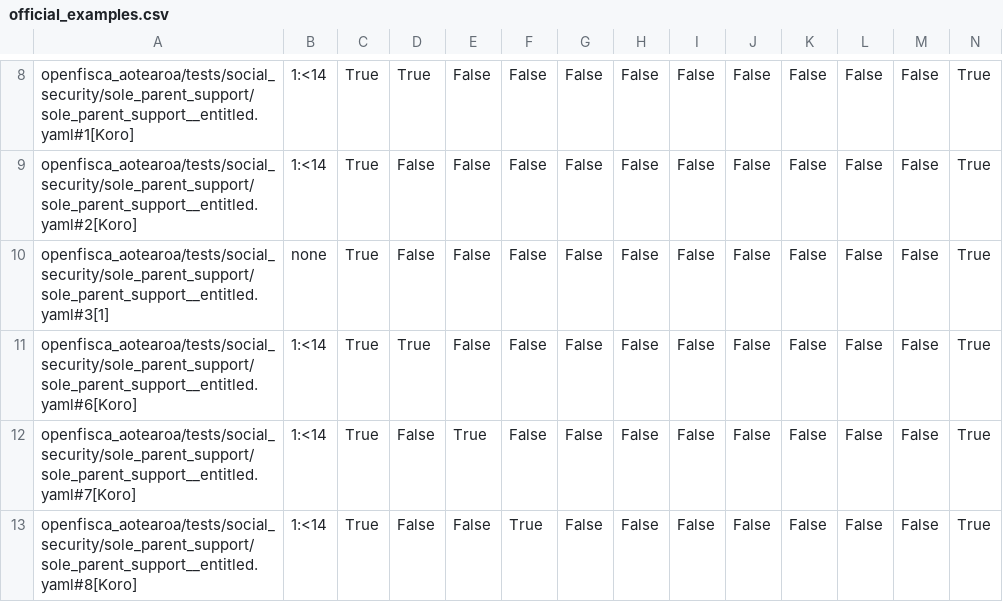
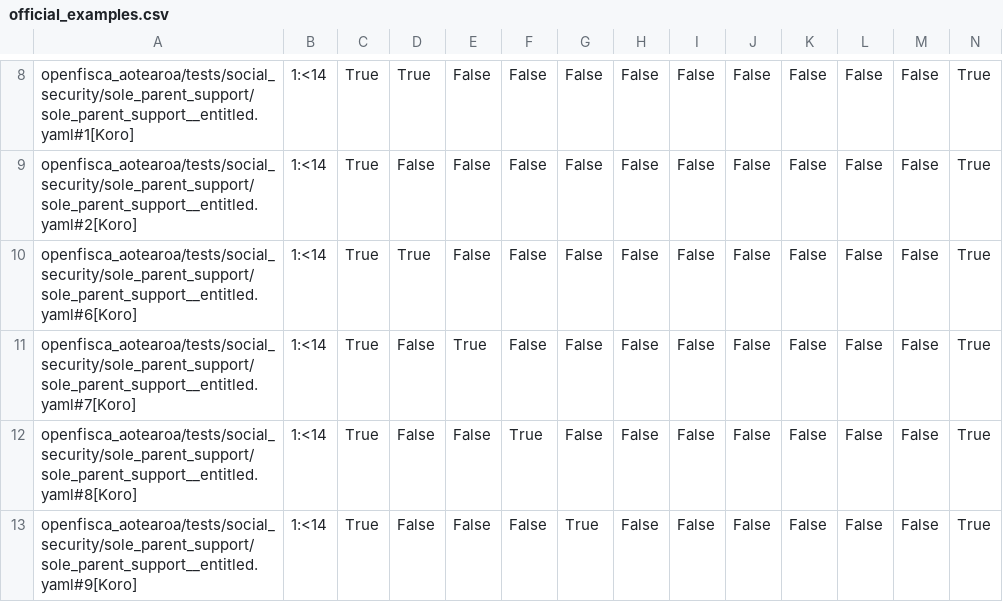
Before and after one commit to carlosalbertorussell/latc-check, a CSV file: paperC/specs/NZ-SPS/official_examples.csv, drawn as a sheet; only a part is shown, gaps mark what is left out; the shorter side is filled out with more unchanged rows; rows hold the shown columns only; the diff names each change by its address in the sheet, - before the commit and + after, or states it on an @@ line.

```diff
--- a/paperC/specs/NZ-SPS/official_examples.csv
+++ b/paperC/specs/NZ-SPS/official_examples.csv
-row 10: openfisca_aotearoa/tests/social_security/sole_parent_support/sole_parent_support__entitled.yaml#3[1] | none | True | False | False | False | False | False | False | False | False | False | False | True
```
Also changed, not shown: 18 other files.
